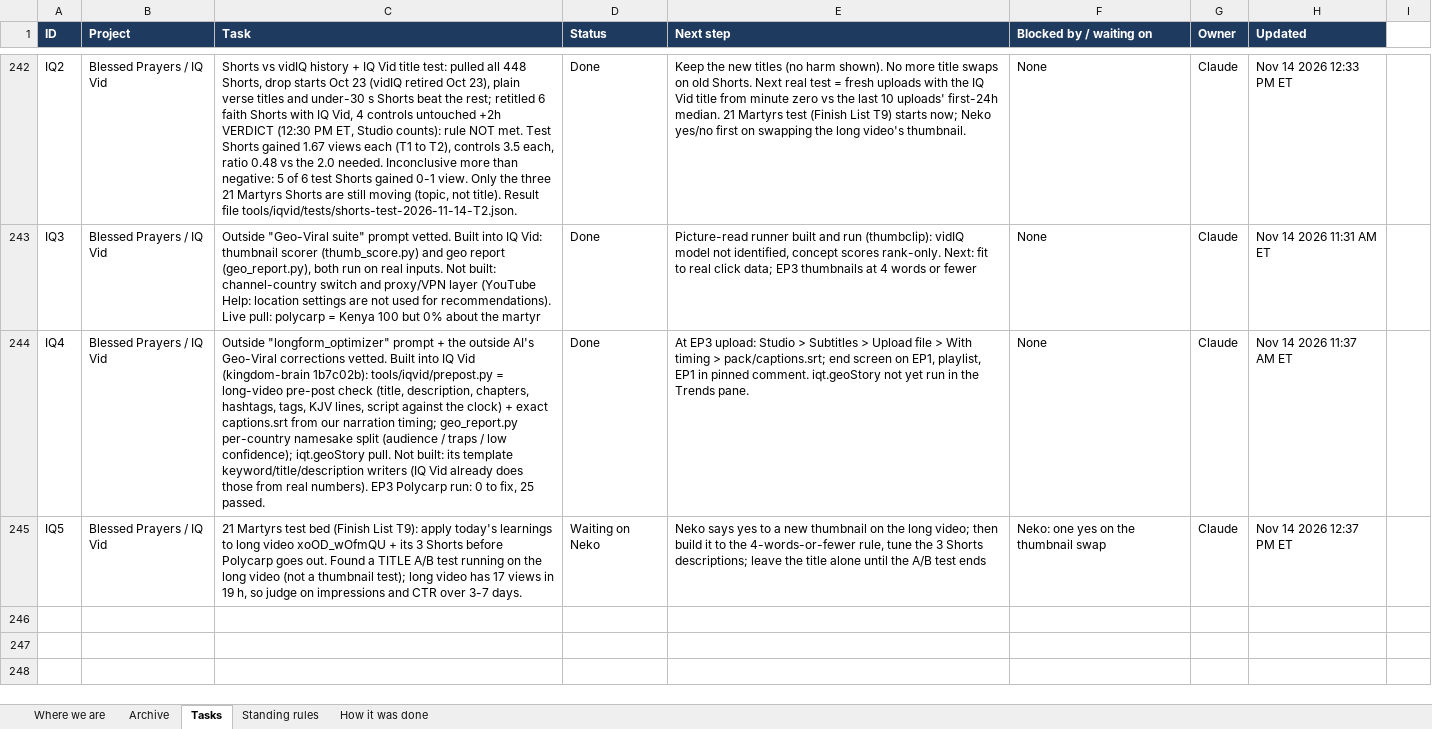
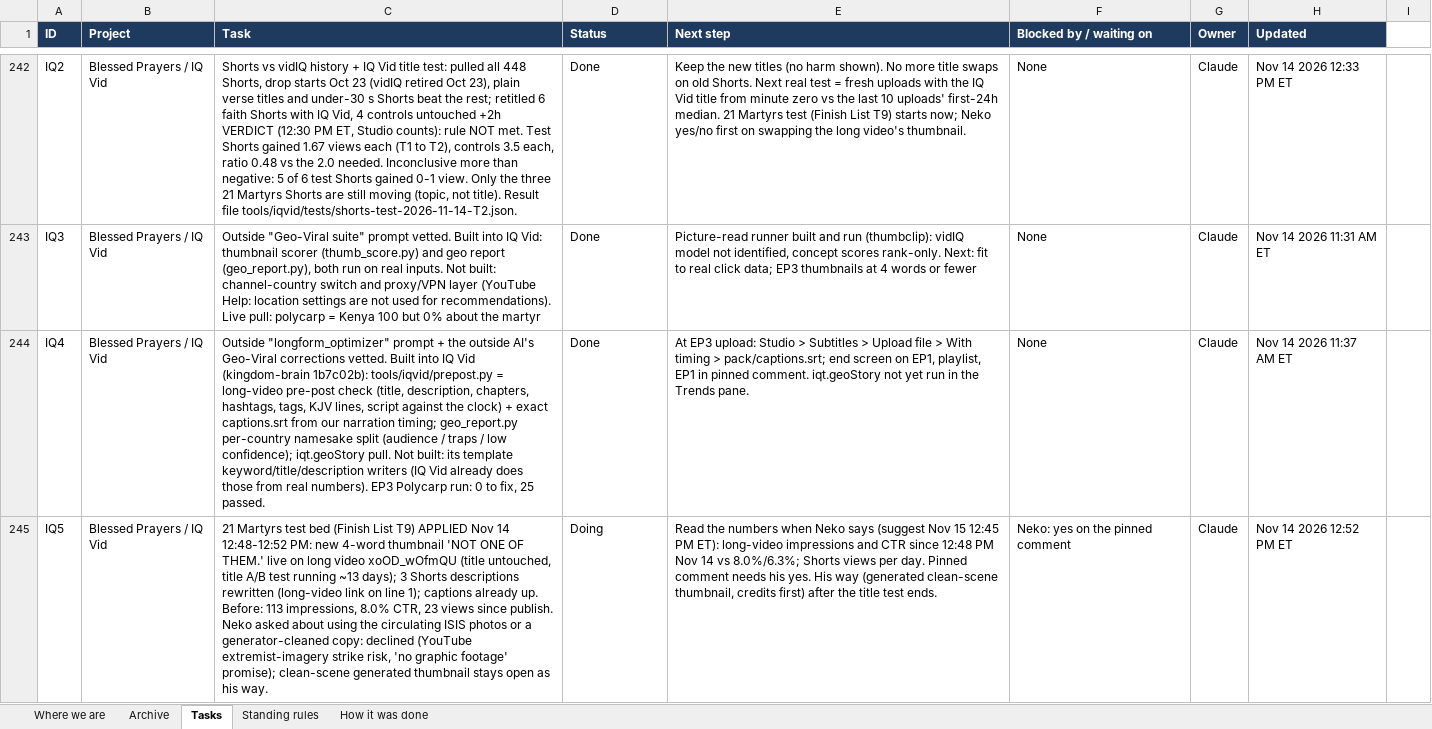
Before and after one commit to nekohusser-beep/morning-word-videos., an Excel workbook: overnight/Claude-Work-Tracker.xlsx, sheet Tasks, drawn as a sheet; only a part is shown, gaps mark what is left out; values as stored, in another font and other column widths than the file's, no borders; conditional formats not drawn; the diff names each change by its address in the sheet, - before the commit and + after, or states it on an @@ line.

```diff
--- a/overnight/Claude-Work-Tracker.xlsx (sheet Tasks)
+++ b/overnight/Claude-Work-Tracker.xlsx (sheet Tasks)
-C245 (Task): …(Finish List T9): apply today's learnings to long video xoOD_wOfmQU + its 3 Shorts before Polycarp goes out. Found a TITLE A/B test running on the long video (not a thumbnail test); long video has 17 views in 19 h, so judge on impressions and CTR over 3-7 days.
+C245 (Task): …(Finish List T9) APPLIED Nov 14 12:48-12:52 PM: new 4-word thumbnail 'NOT ONE OF THEM.' live on long video xoOD_wOfmQU (title untouched, title A/B test running ~13 days); 3 Shorts descriptions rewritten (long-video link on line 1); captions already up. Before: 113 impressions, 8.0% CTR, 23 views since publish. Neko asked about using the circulating ISIS photos or a generator-cleaned copy: declined (YouTube extremist-imagery strike risk, 'no graphic footage' promise); clean-scene generated thumbnail stays open as his way.
-D245 (Status): Waiting on Neko
+D245 (Status): Doing
-E245 (Next step): Neko says yes to a new thumbnail on the long video; then build it to the 4-words-or-fewer rule, tune the 3 Shorts descriptions; leave the title alone until the A/B test ends
+E245 (Next step): Read the numbers when Neko says (suggest Nov 15 12:45 PM ET): long-video impressions and CTR since 12:48 PM Nov 14 vs 8.0%/6.3%; Shorts views per day. Pinned comment needs his yes. His way (generated clean-scene thumbnail, credits first) after the title test ends.
-F245 (Blocked by / waiting on): Neko: one yes on the thumbnail swap
+F245 (Blocked by / waiting on): Neko: yes on the pinned comment
-H245 (Updated): Nov 14 2026 12:37 PM ET
+H245 (Updated): Nov 14 2026 12:52 PM ET
```
Also changed, not shown: sheet Where we are, 1 other file.
